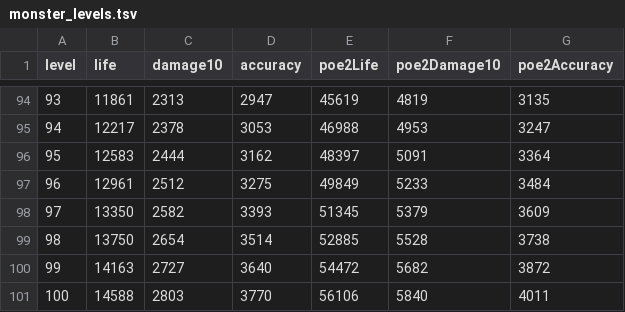
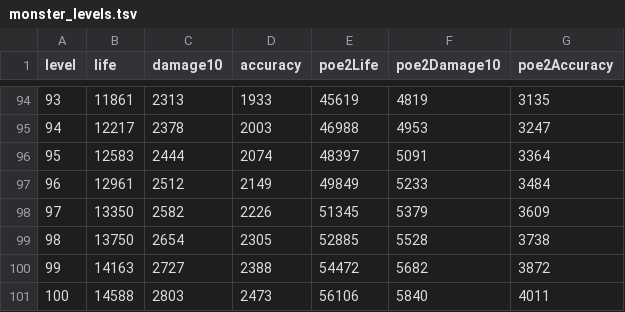
Before and after one commit to Crusher87/DevilutionX, a TSV file: mods/poe2/txtdata/poe2/monster_levels.tsv, drawn as a sheet; only a part is shown, gaps mark what is left out; the diff covers the shown part only.

```diff
--- a/mods/poe2/txtdata/poe2/monster_levels.tsv
+++ b/mods/poe2/txtdata/poe2/monster_levels.tsv
@@ -94,8 +94,8 @@ level	life	damage10	accuracy	poe2Life	poe2Damage10	poe2Accuracy
-93	11861	2313	2947	45619	4819	3135
-94	12217	2378	3053	46988	4953	3247
-95	12583	2444	3162	48397	5091	3364
-96	12961	2512	3275	49849	5233	3484
-97	13350	2582	3393	51345	5379	3609
-98	13750	2654	3514	52885	5528	3738
-99	14163	2727	3640	54472	5682	3872
-100	14588	2803	3770	56106	5840	4011
+93	11861	2313	1933	45619	4819	3135
+94	12217	2378	2003	46988	4953	3247
+95	12583	2444	2074	48397	5091	3364
+96	12961	2512	2149	49849	5233	3484
+97	13350	2582	2226	51345	5379	3609
+98	13750	2654	2305	52885	5528	3738
+99	14163	2727	2388	54472	5682	3872
+100	14588	2803	2473	56106	5840	4011
```
Also changed, not shown: 54 edited cells elsewhere in this file, 2 other files.
